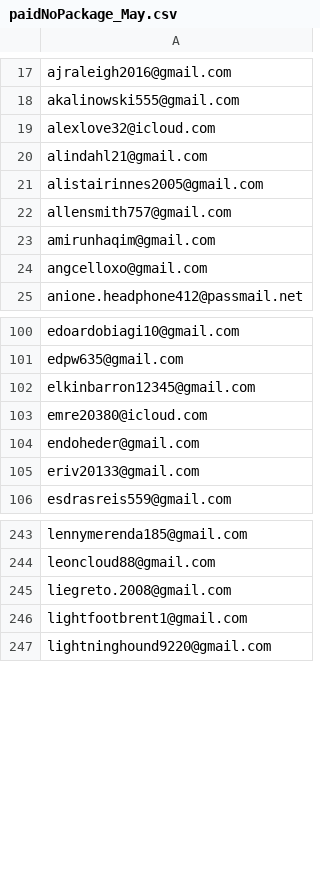
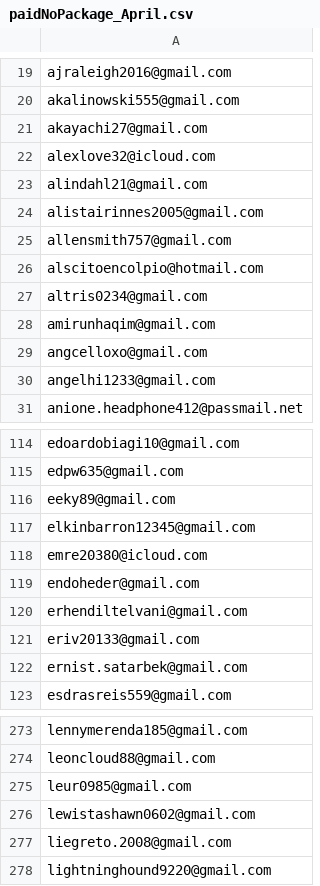
Before and after one commit to lerboi/Auto-Email-Campaign, a CSV file: email/paidNoPackage_April.csv (was email/paidNoPackage_May.csv), drawn as a sheet; only a part is shown, gaps mark what is left out; removed rows and columns are numbered as before the commit, all else as after; the diff covers the shown part only; the diff names each change by its address in the sheet, - before the commit and + after, or states it on an @@ line.

```diff
--- a/email/paidNoPackage_May.csv
+++ b/email/paidNoPackage_April.csv
+row 21: akayachi27@gmail.com
+row 26: alscitoencolpio@hotmail.com
+row 27: altris0234@gmail.com
+row 30: angelhi1233@gmail.com
+row 116: eeky89@gmail.com
+row 120: erhendiltelvani@gmail.com
+row 122: ernist.satarbek@gmail.com
+row 275: leur0985@gmail.com
+row 276: lewistashawn0602@gmail.com
-row 246: lightfootbrent1@gmail.com
```
Also changed, not shown: 38 added rows and 3 removed rows elsewhere in this file, 27 other files.
